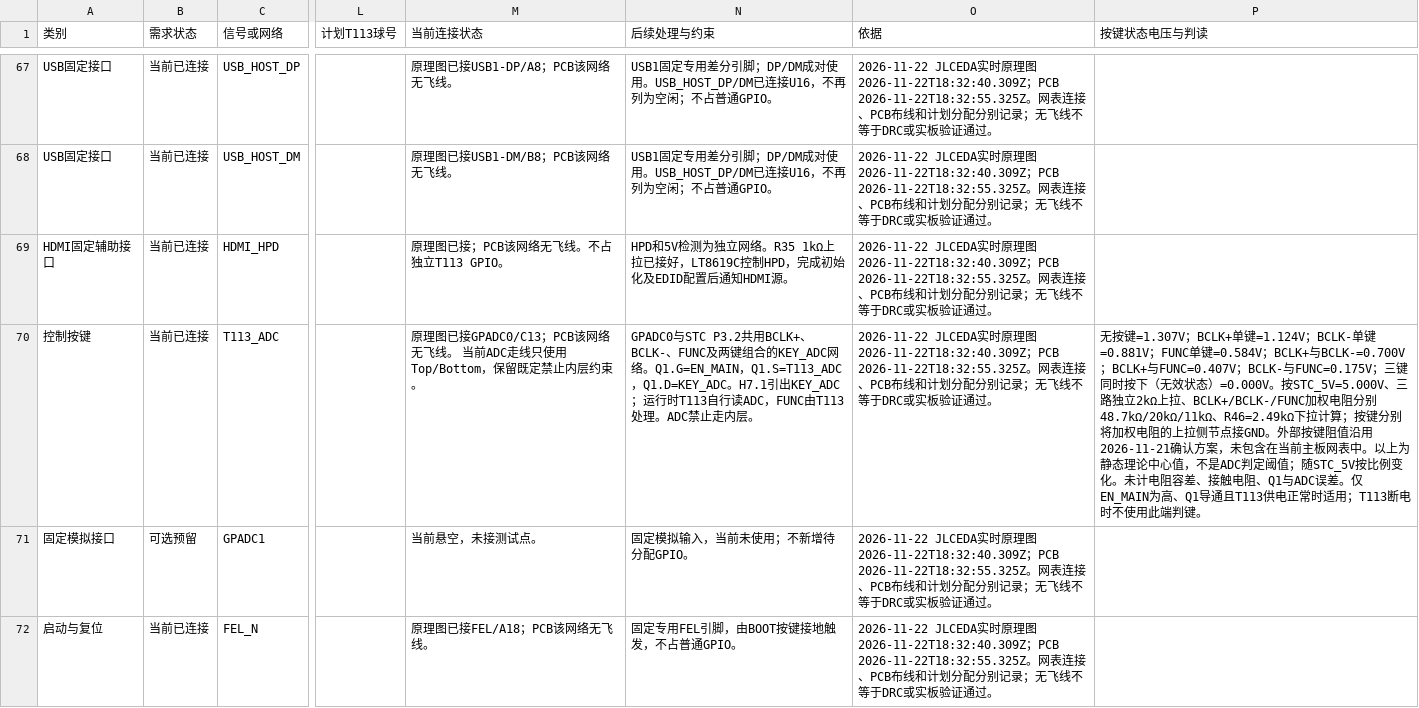
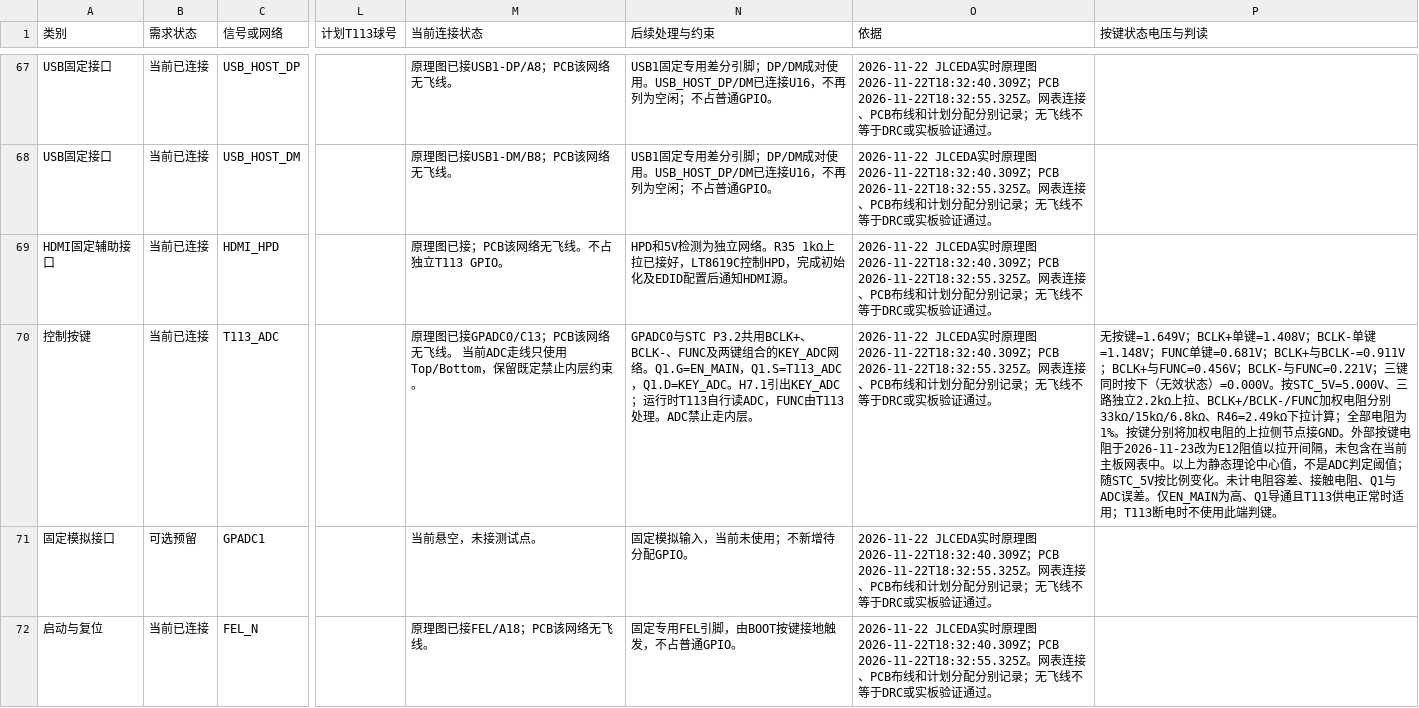
Before and after one commit to POEG1726/KVMPanel, a CSV file: hardware/T113_signal_allocation.csv, drawn as a sheet; only a part is shown, gaps mark what is left out; the diff covers the shown part only; the diff names each change by its address in the sheet, - before the commit and + after, or states it on an @@ line.

```diff
--- a/hardware/T113_signal_allocation.csv
+++ b/hardware/T113_signal_allocation.csv
-P70 (按键状态电压与判读): 无按键=1.307V；BCLK+单键=1.124V；BCLK-单键=0.881V；FUNC单键=0.584V；BCLK+与BCLK-=0.700V；BCLK+与FUNC=0.407V；BCLK-与FUNC=0.175V；三键同时按下（无效状态）=0.000V。按STC_5V=5.000V、三路独立2kΩ上拉、BCLK+/BCLK-/FUNC加权电阻分别48.7kΩ/20kΩ/11kΩ、R46=2.49kΩ下拉计算；按键分别将加权电阻的上拉侧节点接GND。外部按键阻值沿用2026-11-21确认方案，未包含…
+P70 (按键状态电压与判读): 无按键=1.649V；BCLK+单键=1.408V；BCLK-单键=1.148V；FUNC单键=0.681V；BCLK+与BCLK-=0.911V；BCLK+与FUNC=0.456V；BCLK-与FUNC=0.221V；三键同时按下（无效状态）=0.000V。按STC_5V=5.000V、三路独立2.2kΩ上拉、BCLK+/BCLK-/FUNC加权电阻分别33kΩ/15kΩ/6.8kΩ、R46=2.49kΩ下拉计算；全部电阻为1%。按键分别将加权电阻的上拉侧节点接GND。外部按键电阻于2026-11-23改为E12阻值以拉开间隔，未包含…
```
Also changed, not shown: 1 edited cell elsewhere in this file, 10 other files.
